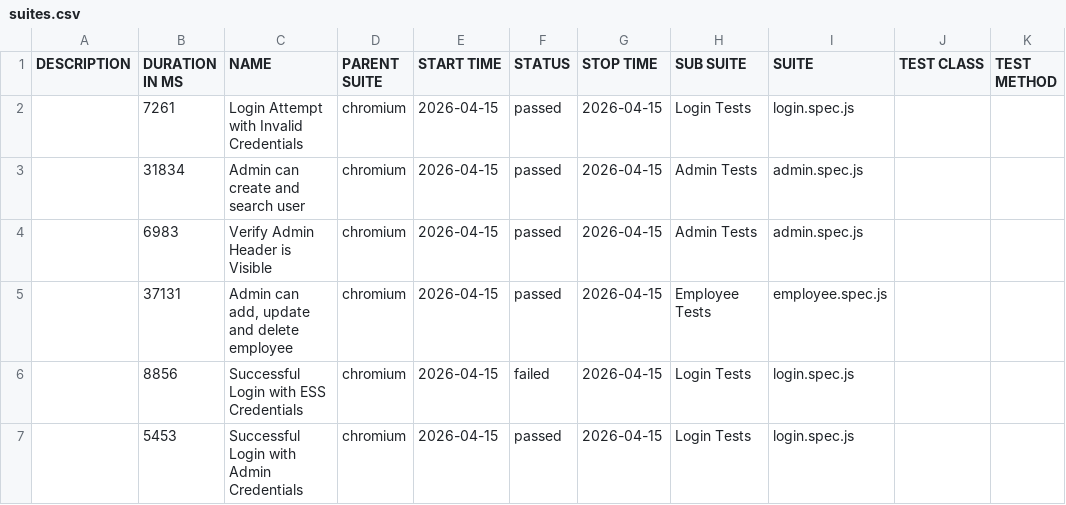
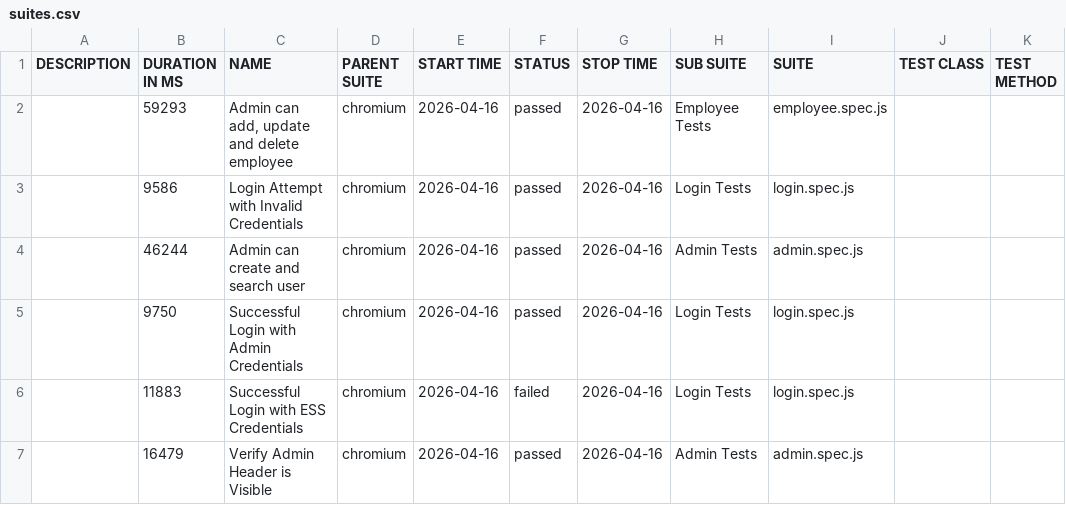
Before and after one commit to fakhrezasusilos/OrangeHRM-Automation-Framework, a CSV file: data/suites.csv, drawn as a sheet.

```diff
--- a/data/suites.csv
+++ b/data/suites.csv
@@ -1,7 +1,7 @@
 "DESCRIPTION","DURATION IN MS","NAME","PARENT SUITE","START TIME","STATUS","STOP TIME","SUB SUITE","SUITE","TEST CLASS","TEST METHOD"
-"","7261","Login Attempt with Invalid Credentials","chromium","2026-04-15","passed","2026-04-15","Login Tests","login.spec.js","",""
-"","31834","Admin can create and search user","chromium","2026-04-15","passed","2026-04-15","Admin Tests","admin.spec.js","",""
-"","6983","Verify Admin Header is Visible","chromium","2026-04-15","passed","2026-04-15","Admin Tests","admin.spec.js","",""
-"","37131","Admin can add, update and delete employee","chromium","2026-04-15","passed","2026-04-15","Employee Tests","employee.spec.js","",""
-"","8856","Successful Login with ESS Credentials","chromium","2026-04-15","failed","2026-04-15","Login Tests","login.spec.js","",""
-"","5453","Successful Login with Admin Credentials","chromium","2026-04-15","passed","2026-04-15","Login Tests","login.spec.js","",""
+"","59293","Admin can add, update and delete employee","chromium","2026-04-16","passed","2026-04-16","Employee Tests","employee.spec.js","",""
+"","9586","Login Attempt with Invalid Credentials","chromium","2026-04-16","passed","2026-04-16","Login Tests","login.spec.js","",""
+"","46244","Admin can create and search user","chromium","2026-04-16","passed","2026-04-16","Admin Tests","admin.spec.js","",""
+"","9750","Successful Login with Admin Credentials","chromium","2026-04-16","passed","2026-04-16","Login Tests","login.spec.js","",""
+"","11883","Successful Login with ESS Credentials","chromium","2026-04-16","failed","2026-04-16","Login Tests","login.spec.js","",""
+"","16479","Verify Admin Header is Visible","chromium","2026-04-16","passed","2026-04-16","Admin Tests","admin.spec.js","",""
```
Also changed, not shown: 49 other files.
